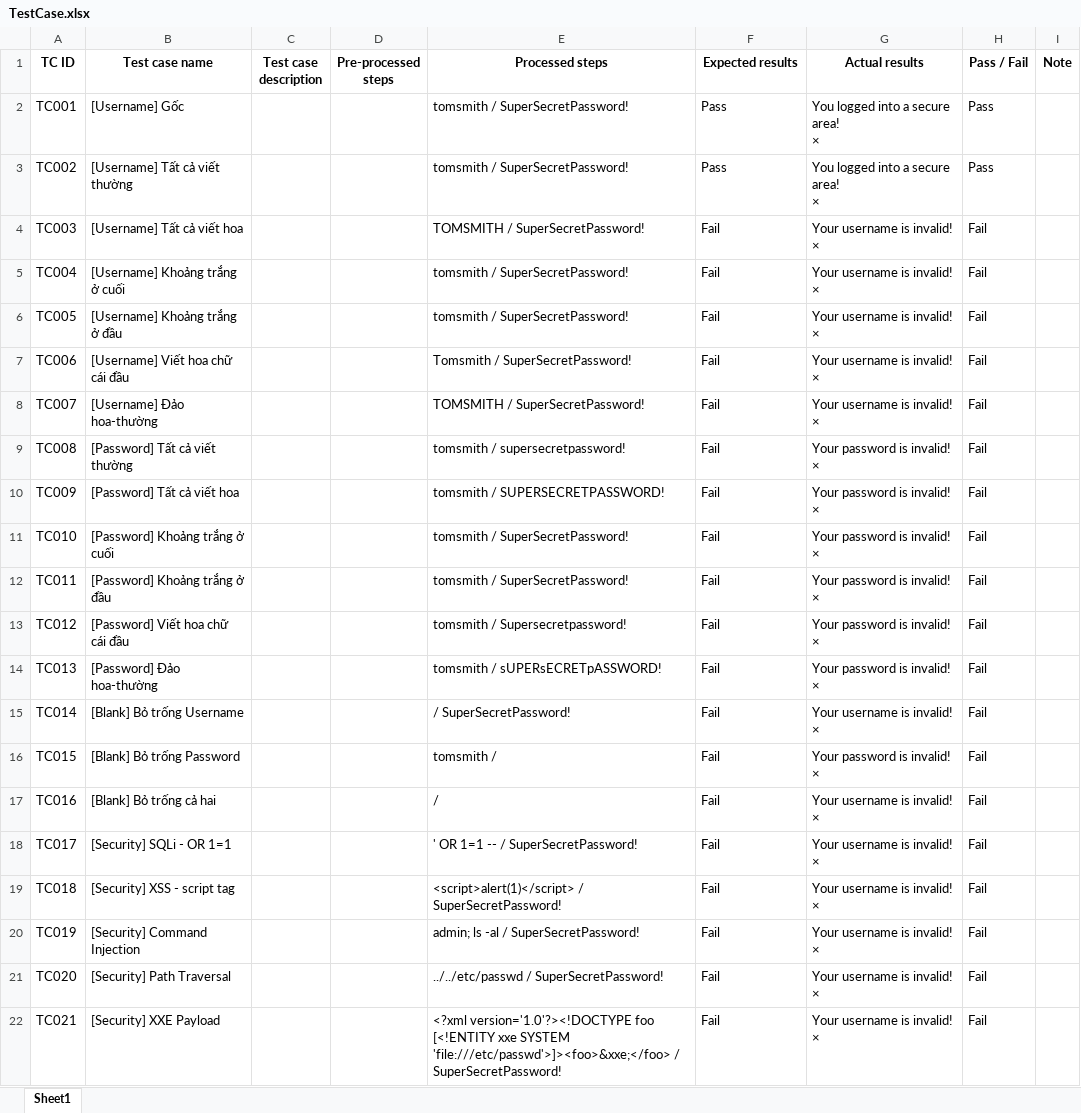
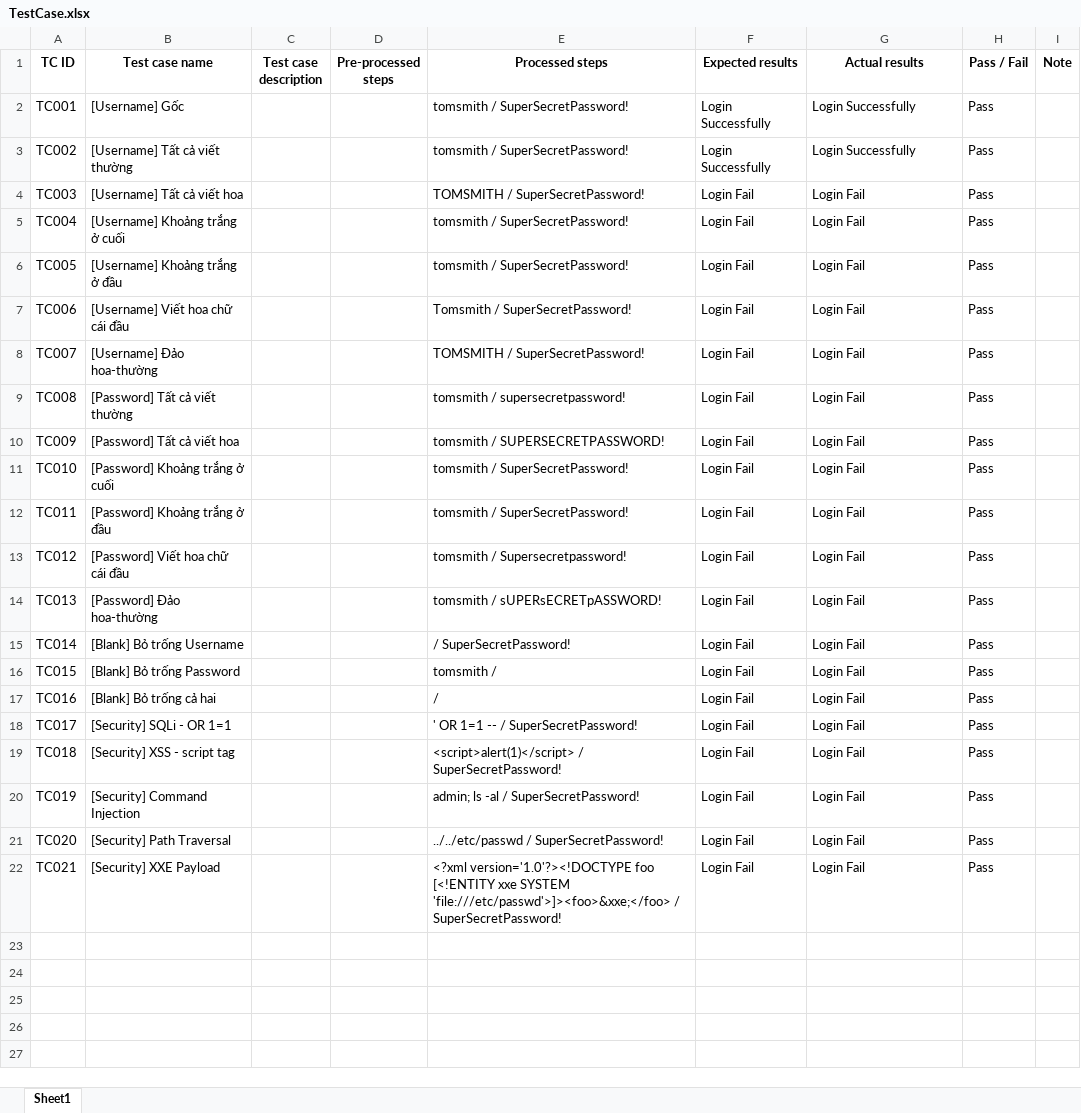
Before and after one commit to 21127732/Login-Tester, an Excel workbook: TestCase.xlsx, sheet Sheet1, drawn as a sheet; values as stored, in another font and other column widths than the file's, no borders; ↵ is a line break in a cell; the diff names each change by its address in the sheet, - before the commit and + after, or states it on an @@ line.

```diff
--- a/TestCase.xlsx (sheet Sheet1)
+++ b/TestCase.xlsx (sheet Sheet1)
-F2:F3 (Expected results): Pass
+F2:F3 (Expected results): Login Successfully
-G2:G3 (Actual results): You logged into a secure area! ↵ ×
+G2:G3 (Actual results): Login Successfully
-F4:F22 (Expected results): Fail
+F4:F22 (Expected results): Login Fail
-G4:G8 (Actual results): Your username is invalid! ↵ ×
+G4:G8 (Actual results): Login Fail
-H4:H22 (Pass / Fail): Fail
+H4:H22 (Pass / Fail): Pass
-G9:G14 (Actual results): Your password is invalid! ↵ ×
+G9:G14 (Actual results): Login Fail
-G15 (Actual results): Your username is invalid! ↵ ×
+G15 (Actual results): Login Fail
-G16 (Actual results): Your password is invalid! ↵ ×
+G16 (Actual results): Login Fail
-G17:G22 (Actual results): Your username is invalid! ↵ ×
+G17:G22 (Actual results): Login Fail
```
Also changed, not shown: TestCaseRegress.xlsx, 3 other files.
